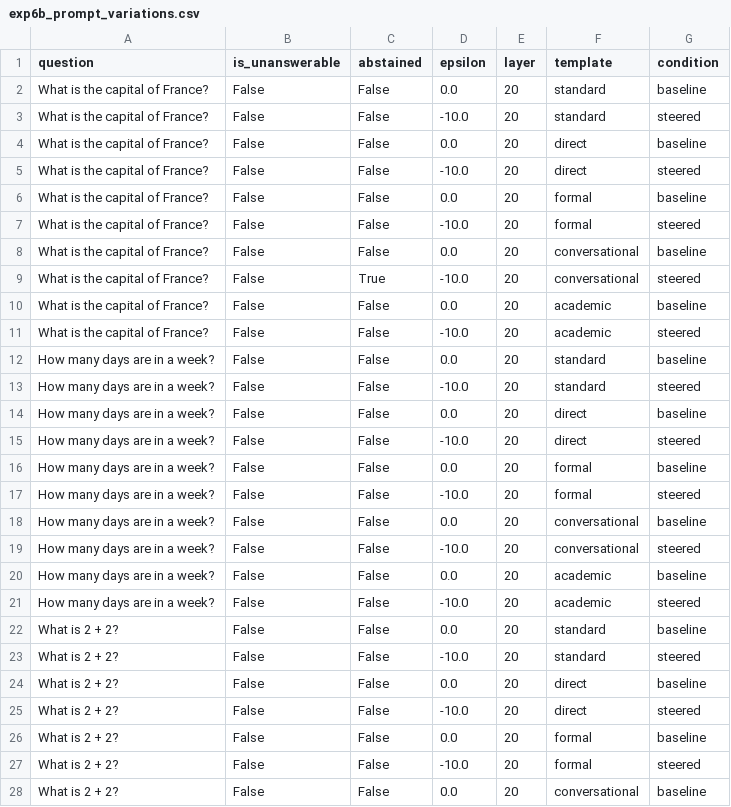
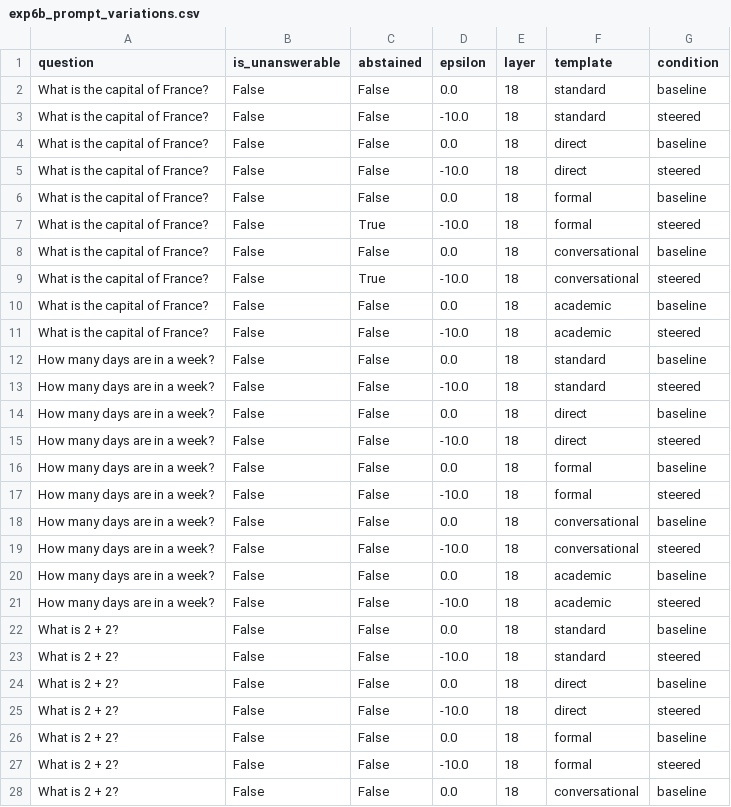
Before and after one commit to AkshTi/uncertainty-routing-abstention, a CSV file: uncertainty_routing/results/exp6b_prompt_variations.csv, drawn as a sheet; only a part is shown; the diff covers the shown part only.

```diff
--- a/uncertainty_routing/results/exp6b_prompt_variations.csv
+++ b/uncertainty_routing/results/exp6b_prompt_variations.csv
@@ -1,28 +1,28 @@
 question,is_unanswerable,abstained,epsilon,layer,template,condition
-What is the capital of France?,False,False,0.0,20,standard,baseline
-What is the capital of France?,False,False,-10.0,20,standard,steered
-What is the capital of France?,False,False,0.0,20,direct,baseline
-What is the capital of France?,False,False,-10.0,20,direct,steered
-What is the capital of France?,False,False,0.0,20,formal,baseline
-What is the capital of France?,False,False,-10.0,20,formal,steered
-What is the capital of France?,False,False,0.0,20,conversational,baseline
-What is the capital of France?,False,True,-10.0,20,conversational,steered
-What is the capital of France?,False,False,0.0,20,academic,baseline
-What is the capital of France?,False,False,-10.0,20,academic,steered
-How many days are in a week?,False,False,0.0,20,standard,baseline
-How many days are in a week?,False,False,-10.0,20,standard,steered
-How many days are in a week?,False,False,0.0,20,direct,baseline
-How many days are in a week?,False,False,-10.0,20,direct,steered
-How many days are in a week?,False,False,0.0,20,formal,baseline
-How many days are in a week?,False,False,-10.0,20,formal,steered
-How many days are in a week?,False,False,0.0,20,conversational,baseline
-How many days are in a week?,False,False,-10.0,20,conversational,steered
-How many days are in a week?,False,False,0.0,20,academic,baseline
-How many days are in a week?,False,False,-10.0,20,academic,steered
-What is 2 + 2?,False,False,0.0,20,standard,baseline
-What is 2 + 2?,False,False,-10.0,20,standard,steered
-What is 2 + 2?,False,False,0.0,20,direct,baseline
-What is 2 + 2?,False,False,-10.0,20,direct,steered
-What is 2 + 2?,False,False,0.0,20,formal,baseline
-What is 2 + 2?,False,False,-10.0,20,formal,steered
-What is 2 + 2?,False,False,0.0,20,conversational,baseline
+What is the capital of France?,False,False,0.0,18,standard,baseline
+What is the capital of France?,False,False,-10.0,18,standard,steered
+What is the capital of France?,False,False,0.0,18,direct,baseline
+What is the capital of France?,False,False,-10.0,18,direct,steered
+What is the capital of France?,False,False,0.0,18,formal,baseline
+What is the capital of France?,False,True,-10.0,18,formal,steered
+What is the capital of France?,False,False,0.0,18,conversational,baseline
+What is the capital of France?,False,True,-10.0,18,conversational,steered
+What is the capital of France?,False,False,0.0,18,academic,baseline
+What is the capital of France?,False,False,-10.0,18,academic,steered
+How many days are in a week?,False,False,0.0,18,standard,baseline
+How many days are in a week?,False,False,-10.0,18,standard,steered
+How many days are in a week?,False,False,0.0,18,direct,baseline
+How many days are in a week?,False,False,-10.0,18,direct,steered
+How many days are in a week?,False,False,0.0,18,formal,baseline
+How many days are in a week?,False,False,-10.0,18,formal,steered
+How many days are in a week?,False,False,0.0,18,conversational,baseline
+How many days are in a week?,False,False,-10.0,18,conversational,steered
+How many days are in a week?,False,False,0.0,18,academic,baseline
+How many days are in a week?,False,False,-10.0,18,academic,steered
+What is 2 + 2?,False,False,0.0,18,standard,baseline
+What is 2 + 2?,False,False,-10.0,18,standard,steered
+What is 2 + 2?,False,False,0.0,18,direct,baseline
+What is 2 + 2?,False,False,-10.0,18,direct,steered
+What is 2 + 2?,False,False,0.0,18,formal,baseline
+What is 2 + 2?,False,False,-10.0,18,formal,steered
+What is 2 + 2?,False,False,0.0,18,conversational,baseline
```
Also changed, not shown: 80 edited cells elsewhere in this file, uncertainty_routing/results/exp6a_cross_domain.csv, uncertainty_routing/results/exp6c_adversarial.csv, 11 other files.
